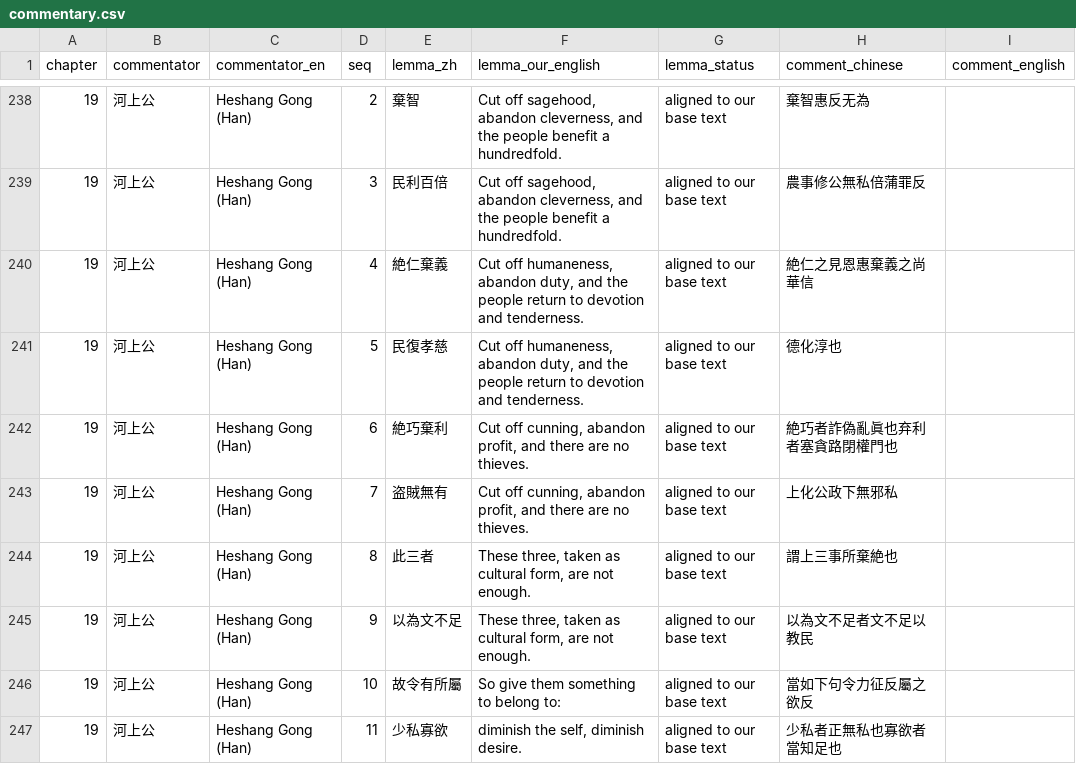
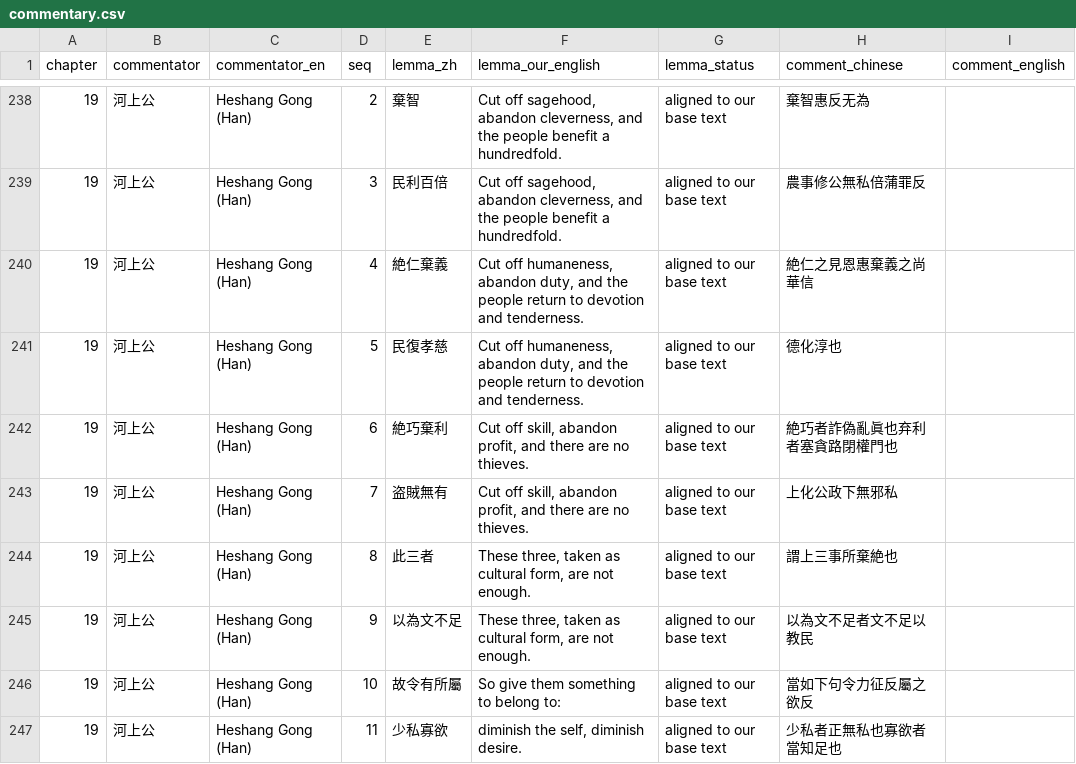
Before and after one commit to opencosmos-ai/taoteching, a CSV file: data/commentary.csv, drawn as a sheet; only a part is shown, gaps mark what is left out; the diff covers the shown part only.

```diff
--- a/data/commentary.csv
+++ b/data/commentary.csv
@@ -241,4 +241,4 @@ chapter,commentator,commentator_en,seq,lemma_zh,lemma_our_english,lemma_status,c
 19,河上公,Heshang Gong (Han),5,民復孝慈,"Cut off humaneness, abandon duty, and the people return to devotion and tenderness.",aligned to our base text,德化淳也,
-19,河上公,Heshang Gong (Han),6,絶巧棄利,"Cut off cunning, abandon profit, and there are no thieves.",aligned to our base text,絶巧者詐偽亂眞也弃利者塞貪路閉權門也,
-19,河上公,Heshang Gong (Han),7,盗賊無有,"Cut off cunning, abandon profit, and there are no thieves.",aligned to our base text,上化公政下無邪私,
+19,河上公,Heshang Gong (Han),6,絶巧棄利,"Cut off skill, abandon profit, and there are no thieves.",aligned to our base text,絶巧者詐偽亂眞也弃利者塞貪路閉權門也,
+19,河上公,Heshang Gong (Han),7,盗賊無有,"Cut off skill, abandon profit, and there are no thieves.",aligned to our base text,上化公政下無邪私,
 19,河上公,Heshang Gong (Han),8,此三者,"These three, taken as cultural form, are not enough.",aligned to our base text,謂上三事所棄絶也,
```
Also changed, not shown: 10 edited cells elsewhere in this file, data/character-anatomy.csv, data/characters.csv, 21 other files.
